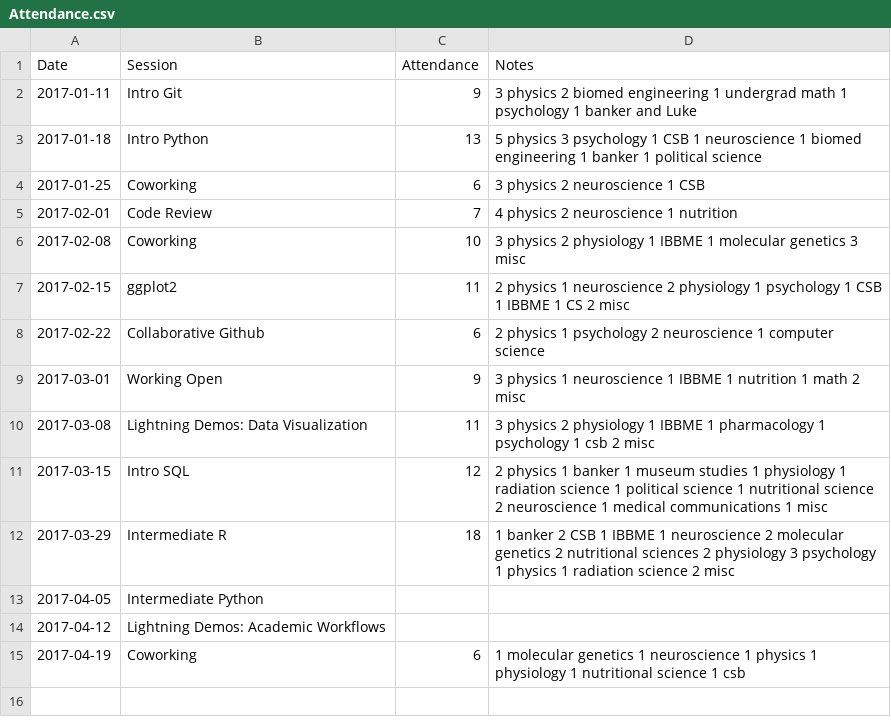
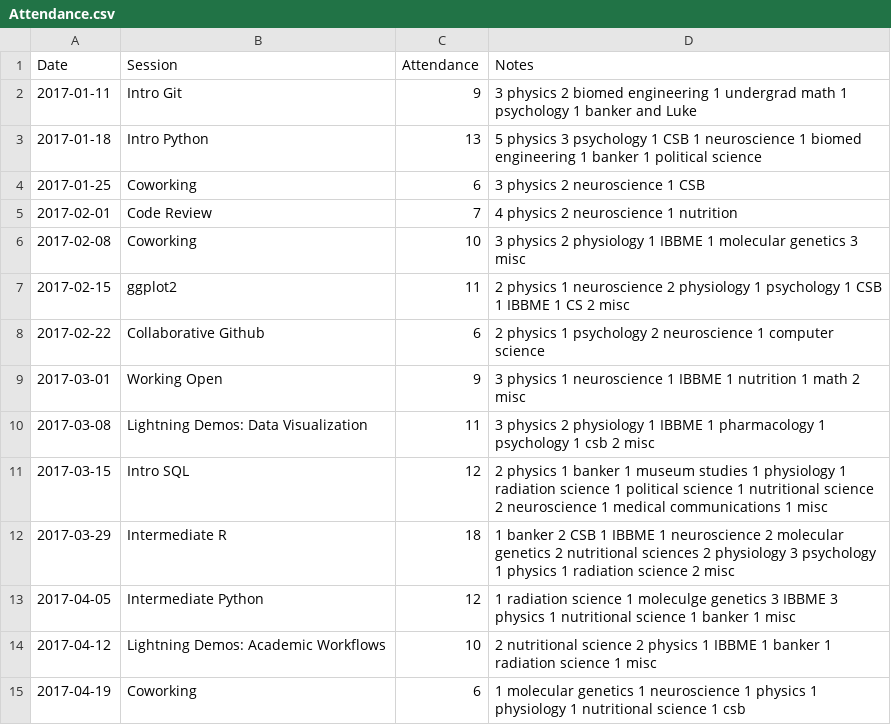
Before and after one commit to UofTCoders/council, a CSV file: Attendance.csv, drawn as a sheet.

Commit message:
update for april 5 and 12

```diff
--- a/Attendance.csv
+++ b/Attendance.csv
@@ -12,4 +12,4 @@ Date,Session,Attendance,Notes,
 2017-03-29,Intermediate R,18,1 banker 2 CSB 1 IBBME 1 neuroscience 2 molecular genetics 2 nutritional sciences 2 physiology 3 psychology 1 physics 1 radiation science 2 misc,
-2017-04-05,Intermediate Python,,,
-2017-04-12,Lightning Demos: Academic Workflows,,,
+2017-04-05,Intermediate Python,12,1 radiation science 1 moleculge genetics 3 IBBME 3 physics 1 nutritional science 1 banker 1 misc,
+2017-04-12,Lightning Demos: Academic Workflows,10, 2 nutritional science 2 physics 1 IBBME 1 banker 1 radiation science 1 misc,
 2017-04-19,Coworking,6,1 molecular genetics 1 neuroscience 1 physics 1 physiology 1 nutritional science 1 csb,
```
